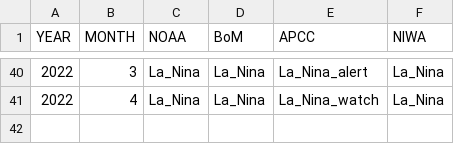
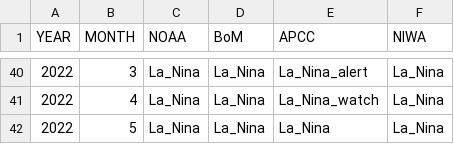
Before and after one commit to BenNollWeather/Pacific_RCC, a CSV file: template/Pacific_RCC_ENSO_tracker.csv, drawn as a sheet; only a part is shown, gaps mark what is left out.

```diff
--- a/template/Pacific_RCC_ENSO_tracker.csv
+++ b/template/Pacific_RCC_ENSO_tracker.csv
@@ -41 +41,2 @@ YEAR,MONTH,NOAA,BoM,APCC,NIWA
 2022,4,La_Nina,La_Nina,La_Nina_watch,La_Nina
+2022,5,La_Nina,La_Nina,La_Nina,La_Nina
```
Also changed, not shown: 3 other files.
